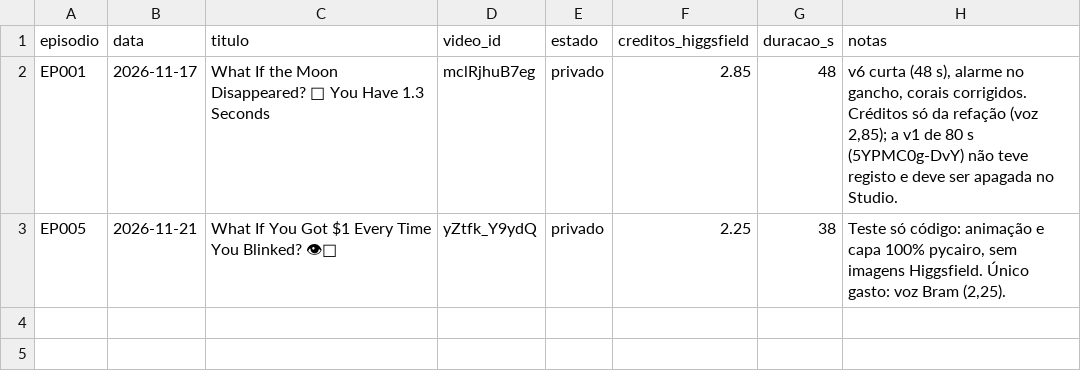
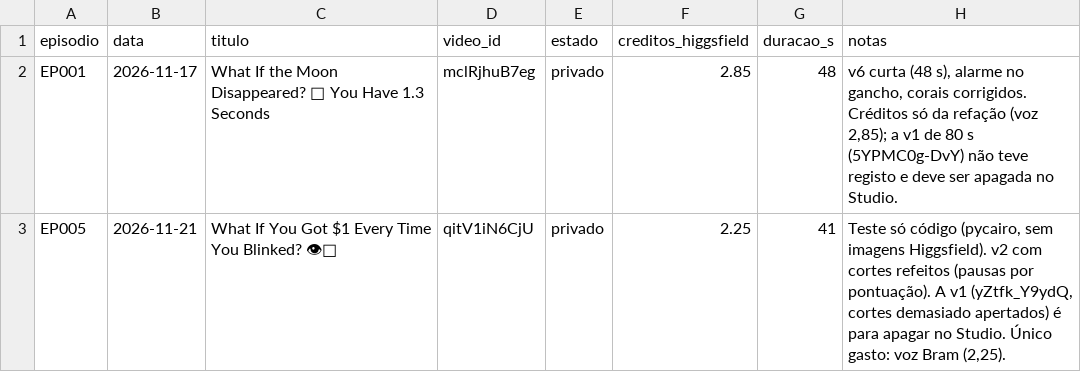
Before and after one commit to mataprojetos/ytauto, a CSV file: episodios/registo.csv, drawn as a sheet; the diff names each change by its address in the sheet, - before the commit and + after, or states it on an @@ line.

```diff
--- a/episodios/registo.csv
+++ b/episodios/registo.csv
-D3 (video_id): yZtfk_Y9ydQ
+D3 (video_id): qitV1iN6CjU
-G3 (duracao_s): 38
+G3 (duracao_s): 41
-H3 (notas): Teste só código: animação e capa 100% pycairo, sem imagens Higgsfield. Único gasto:…
+H3 (notas): Teste só código (pycairo, sem imagens Higgsfield). v2 com cortes refeitos (pausas por pontuação). A v1 (yZtfk_Y9ydQ, cortes demasiado apertados) é para apagar no Studio. Único gasto:…
```
Also changed, not shown: 11 other files.
